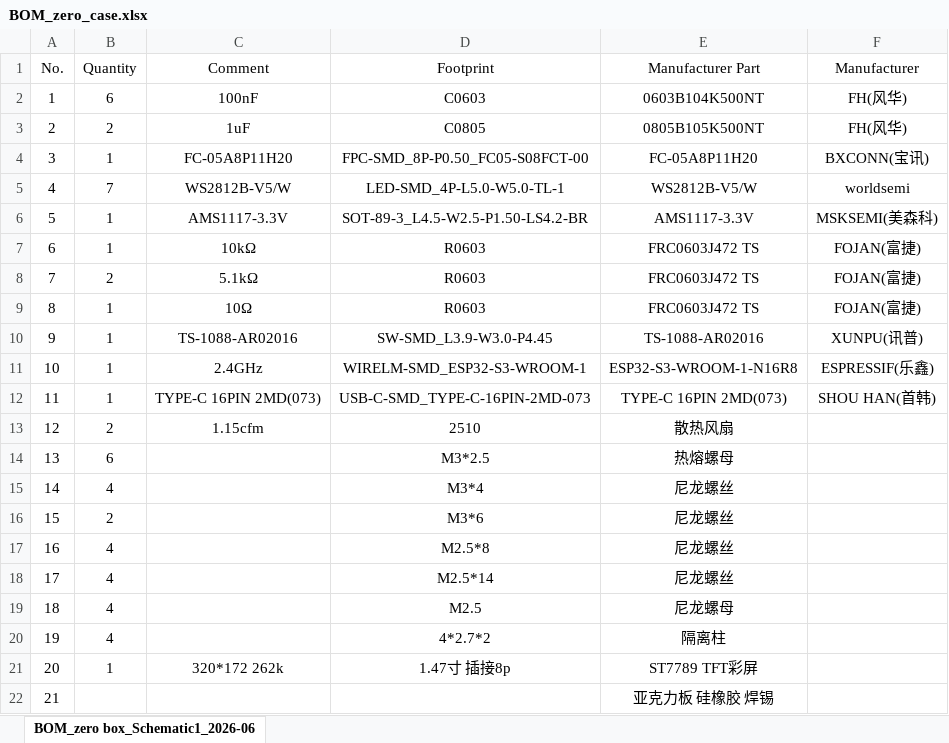
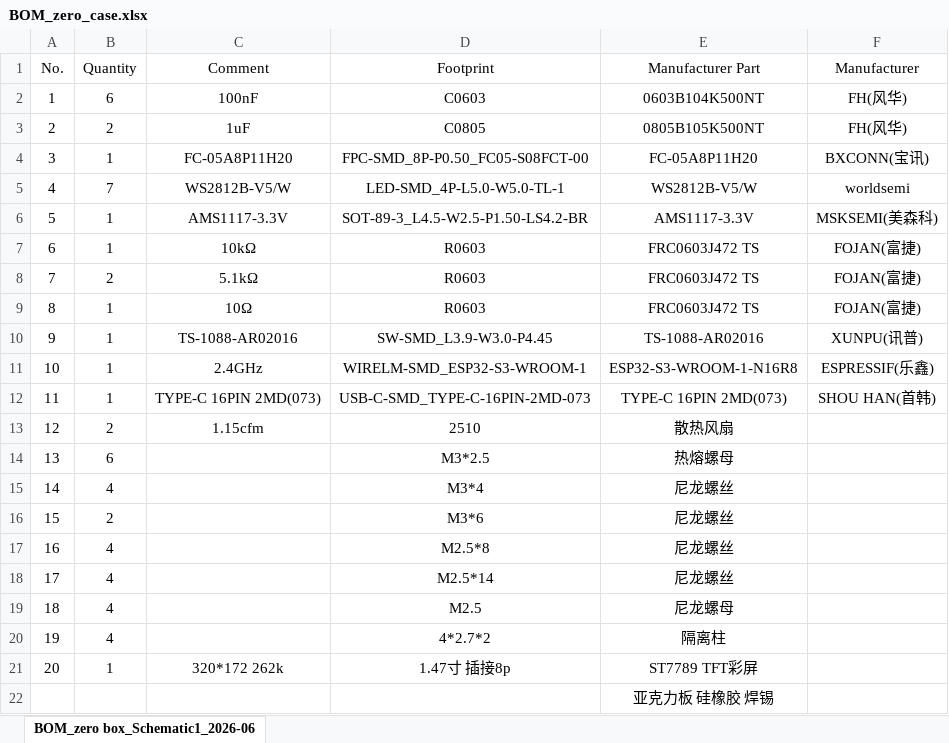
Before and after one commit to 6567676/65x30SBC_RGB_TFT_Case, an Excel workbook: BOM_zero_case.xlsx, sheet BOM_zero box_Schematic1_2026-06, drawn as a sheet; values as stored, in another font and other column widths than the file's, no borders; the diff names each change by its address in the sheet, - before the commit and + after, or states it on an @@ line.

```diff
--- a/BOM_zero_case.xlsx (sheet BOM_zero box_Schematic1_2026-06)
+++ b/BOM_zero_case.xlsx (sheet BOM_zero box_Schematic1_2026-06)
-A22 (No.): 21
+A22 (No.): (empty)
```
Also changed, not shown: 1 other file.
